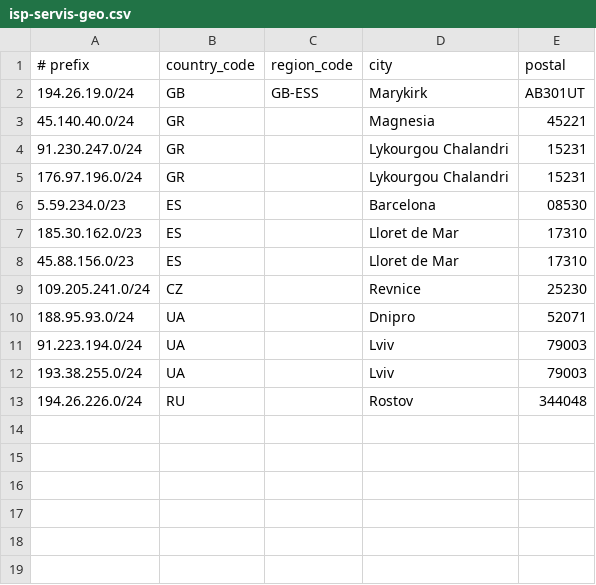
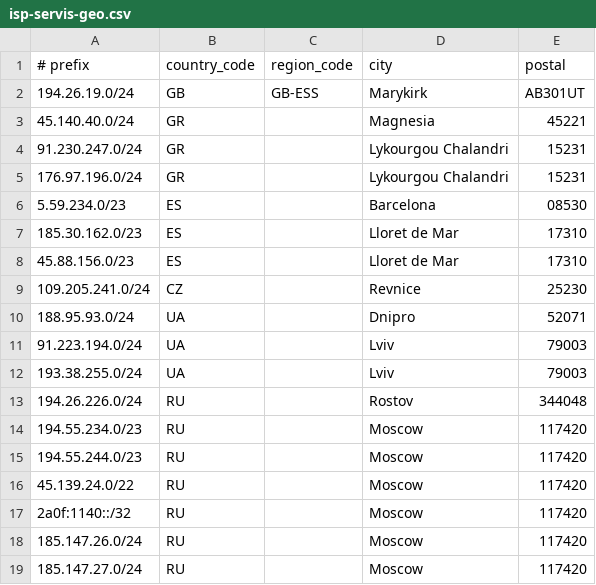
Before and after one commit to alexcherry83/net-useful, a CSV file: isp-servis-geo.csv, drawn as a sheet; the diff names each change by its address in the sheet, - before the commit and + after, or states it on an @@ line.

Commit message:
kviktel

```diff
--- a/isp-servis-geo.csv
+++ b/isp-servis-geo.csv
+row 14: 194.55.234.0/23 | RU |  | Moscow | 117420
+row 15: 194.55.244.0/23 | RU |  | Moscow | 117420
+row 16: 45.139.24.0/22 | RU |  | Moscow | 117420
+row 17: 2a0f:1140::/32 | RU |  | Moscow | 117420
+row 18: 185.147.26.0/24 | RU |  | Moscow | 117420
+row 19: 185.147.27.0/24 | RU |  | Moscow | 117420
```
